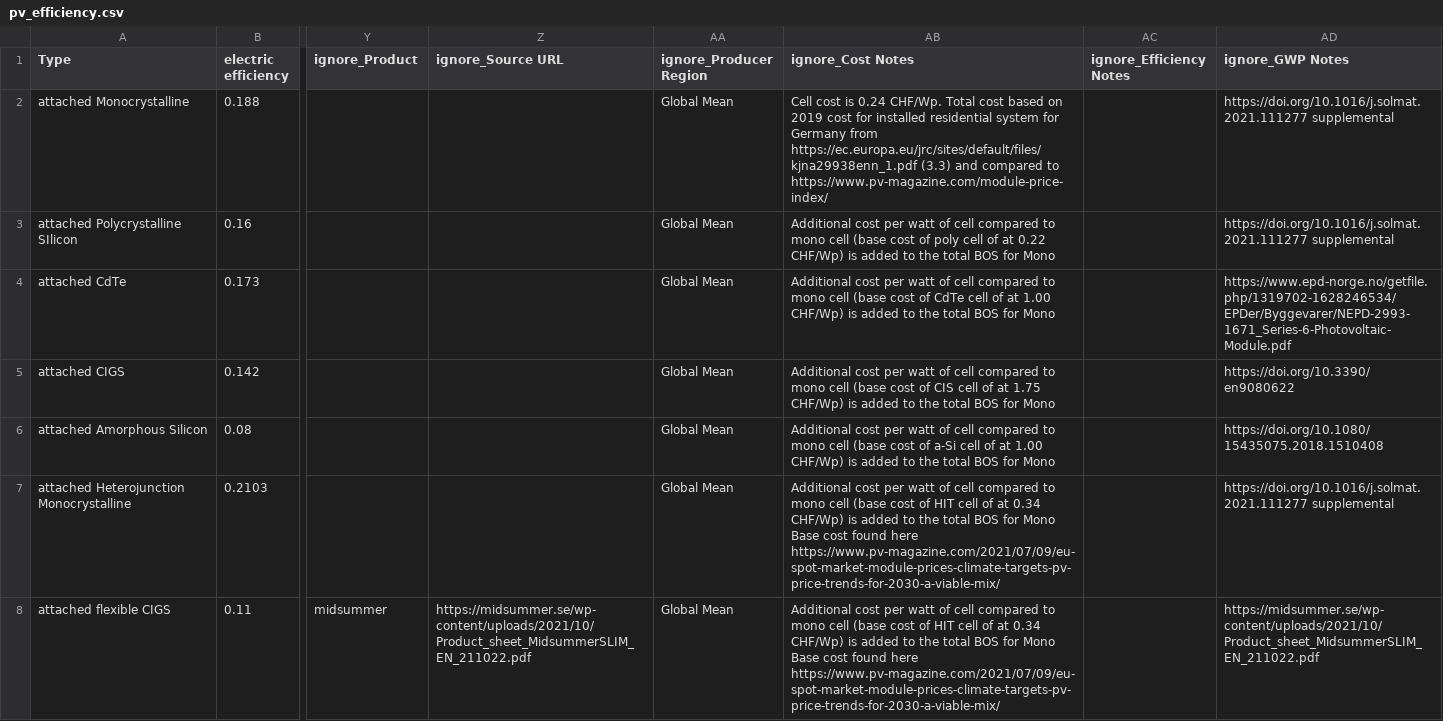
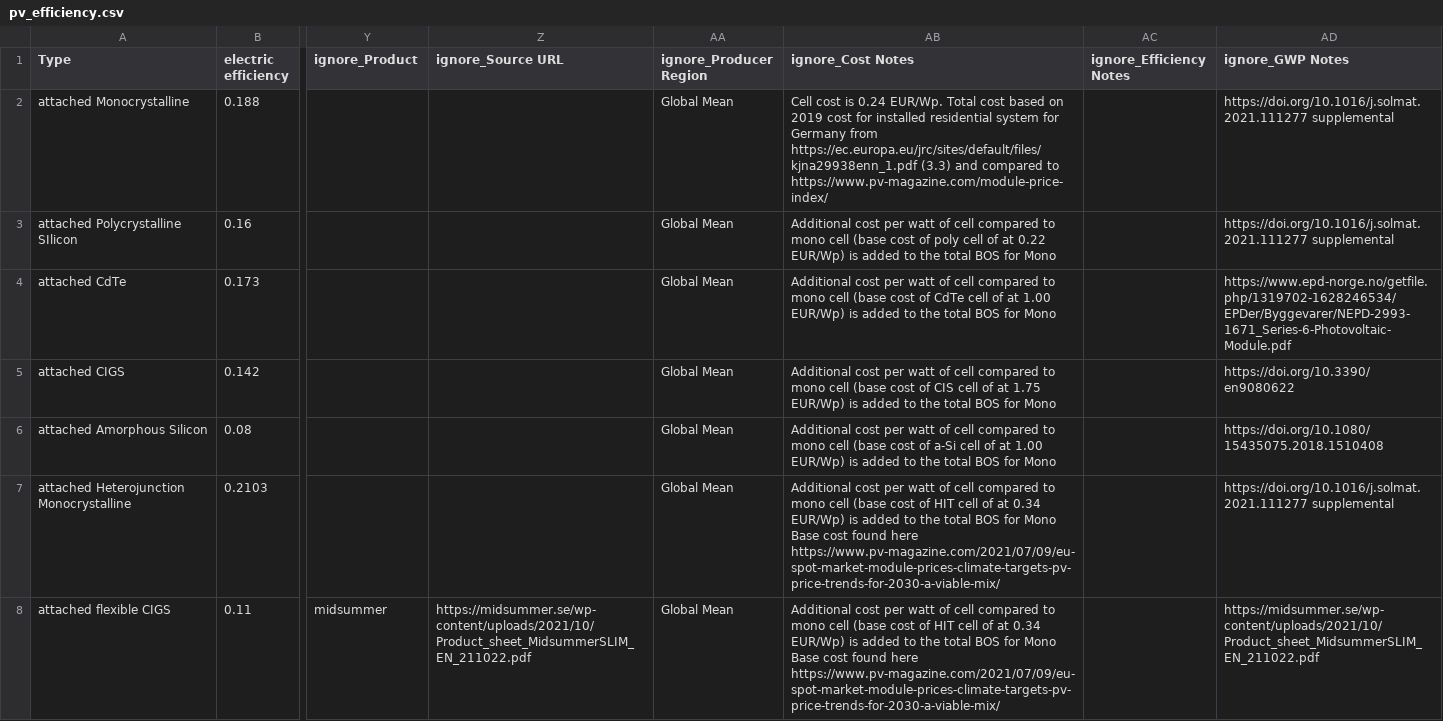
Before and after one commit to architecture-building-systems/hive, a CSV file: src/Hive.IO/Hive.IO/Resources/pv_efficiency.csv, drawn as a sheet; only a part is shown, gaps mark what is left out; the diff names each change by its address in the sheet, - before the commit and + after, or states it on an @@ line.

Commit message:
CHF to EUR

```diff
--- a/src/Hive.IO/Hive.IO/Resources/pv_efficiency.csv
+++ b/src/Hive.IO/Hive.IO/Resources/pv_efficiency.csv
-AB2 (ignore_Cost Notes): …is 0.24 CHF/Wp. Total cost…
+AB2 (ignore_Cost Notes): …is 0.24 EUR/Wp. Total cost…
-AB3 (ignore_Cost Notes): …at 0.22 CHF/Wp) is added…
+AB3 (ignore_Cost Notes): …at 0.22 EUR/Wp) is added…
-AB4 (ignore_Cost Notes): …at 1.00 CHF/Wp) is added…
+AB4 (ignore_Cost Notes): …at 1.00 EUR/Wp) is added…
-AB5 (ignore_Cost Notes): …at 1.75 CHF/Wp) is added…
+AB5 (ignore_Cost Notes): …at 1.75 EUR/Wp) is added…
-AB6 (ignore_Cost Notes): …at 1.00 CHF/Wp) is added…
+AB6 (ignore_Cost Notes): …at 1.00 EUR/Wp) is added…
-AB7:AB8 (ignore_Cost Notes): …at 0.34 CHF/Wp) is added…
+AB7:AB8 (ignore_Cost Notes): …at 0.34 EUR/Wp) is added…
```
